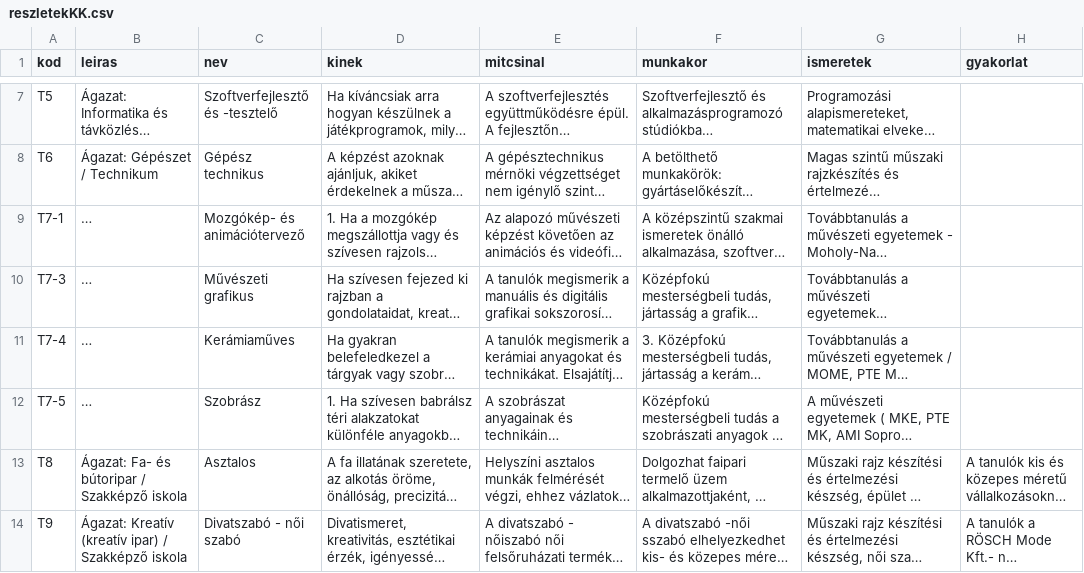
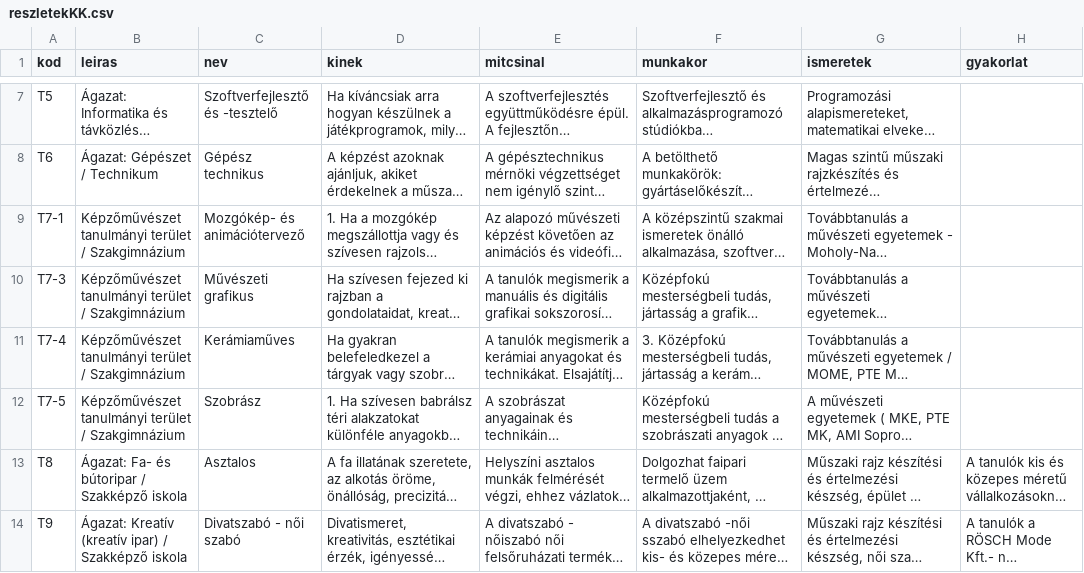
Before and after one commit to kmagdi/KSZC-Data, a CSV file: reszletekKK.csv, drawn as a sheet; only a part is shown, gaps mark what is left out; long unchanged cells end in …; the diff names each change by its address in the sheet, - before the commit and + after, or states it on an @@ line.

Commit message:
rszletekKK.csv kiegeszites

```diff
--- a/reszletekKK.csv
+++ b/reszletekKK.csv
-B9:B12 (leiras): …
+B9:B12 (leiras): Képzőművészet tanulmányi terület / Szakgimnázium
```
